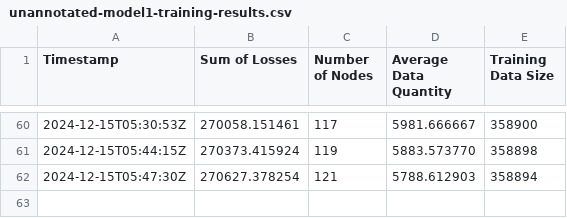
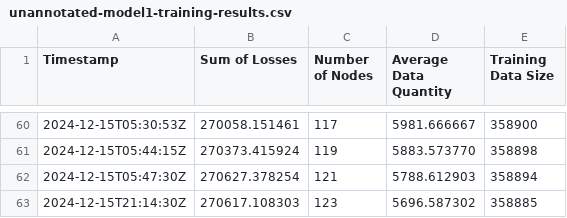
Before and after one commit to solresol/ultratree-results, a CSV file: unannotated-model1-training-results.csv, drawn as a sheet; only a part is shown, gaps mark what is left out.

```diff
--- a/unannotated-model1-training-results.csv
+++ b/unannotated-model1-training-results.csv
@@ -62 +62,2 @@ Timestamp,Sum of Losses,Number of Nodes,Average Data Quantity,Training Data Size
 2024-12-15T05:47:30Z,270627.378254,121,5788.612903,358894
+2024-12-15T21:14:30Z,270617.108303,123,5696.587302,358885
```
Also changed, not shown: 3 other files.
